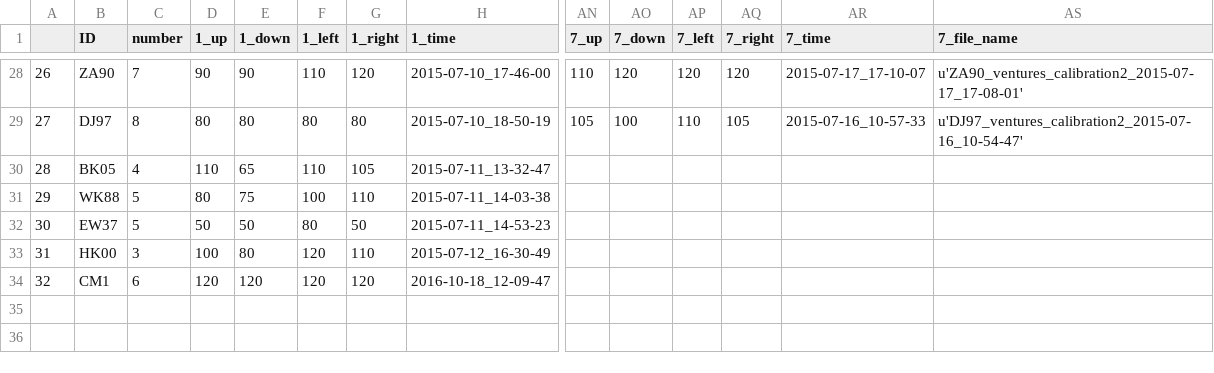
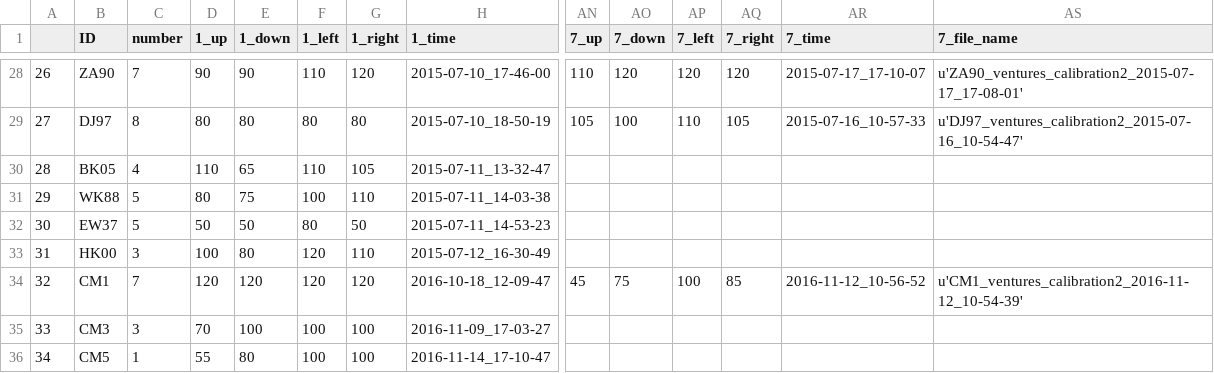
Before and after one commit to BrainTech/openbci, a CSV file: exps/ventures/data/calibration_results_2.csv, drawn as a sheet; only a part is shown, gaps mark what is left out; rows hold the shown columns only; the diff names each change by its address in the sheet, - before the commit and + after, or states it on an @@ line.

```diff
--- a/exps/ventures/data/calibration_results_2.csv
+++ b/exps/ventures/data/calibration_results_2.csv
-C34 (number): 6
+C34 (number): 7
-AN34 (7_up): (empty)
+AN34 (7_up): 45
-AO34 (7_down): (empty)
+AO34 (7_down): 75
-AP34 (7_left): (empty)
+AP34 (7_left): 100
-AQ34 (7_right): (empty)
+AQ34 (7_right): 85
-AR34 (7_time): (empty)
+AR34 (7_time): 2016-11-12_10-56-52
-AS34 (7_file_name): (empty)
+AS34 (7_file_name): u'CM1_ventures_calibration2_2016-11-12_10-54-39'
+row 35: 33 | CM3 | 3 | 70 | 100 | 100 | 100 | 2016-11-09_17-03-27
+row 36: 34 | CM5 | 1 | 55 | 80 | 100 | 100 | 2016-11-14_17-10-47
```
Also changed, not shown: exps/ventures/data/baseline_results.csv, exps/ventures/data/calibration_results.csv, 3 other files.
